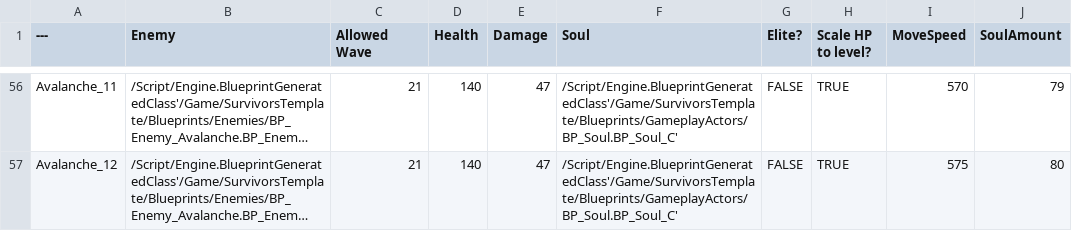
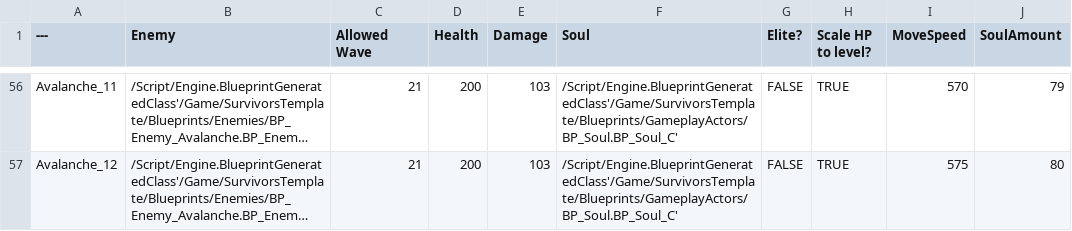
Before and after one commit to yangchunchong/Survivors, a CSV file: Resource/Data/DT_ExampleSpawn.csv, drawn as a sheet; only a part is shown, gaps mark what is left out; long unchanged cells end in …; the diff covers the shown part only; the diff names each change by its address in the sheet, - before the commit and + after, or states it on an @@ line.

```diff
--- a/Resource/Data/DT_ExampleSpawn.csv
+++ b/Resource/Data/DT_ExampleSpawn.csv
-D56:D57 (Health): 140
+D56:D57 (Health): 200
-E56:E57 (Damage): 47
+E56:E57 (Damage): 103
```
Also changed, not shown: 82 edited cells elsewhere in this file, Resource/Data/DT_ActiveAbilities.csv, Resource/Data/DT_AvailableMaps.csv, 48 other files.
